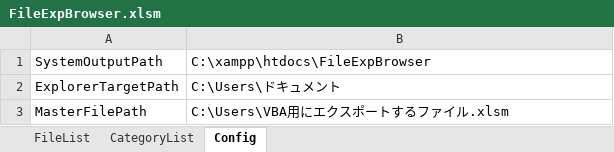
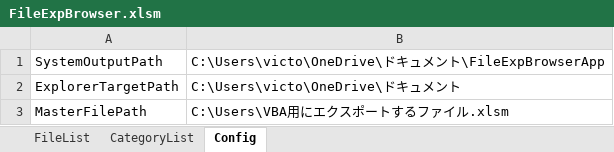
Before and after one commit to yuji141/FileExpBrowser, an Excel workbook: FileExpBrowser.xlsm, sheet Config, drawn as a sheet; values as stored, in another font and other column widths than the file's, no borders; the diff names each change by its address in the sheet, - before the commit and + after, or states it on an @@ line.

```diff
--- a/FileExpBrowser.xlsm (sheet Config)
+++ b/FileExpBrowser.xlsm (sheet Config)
-B1: C:\xampp\htdocs\FileExpBrowser
+B1: C:\Users\victo\OneDrive\ドキュメント\FileExpBrowserApp
-B2: C:\Users\ドキュメント
+B2: C:\Users\victo\OneDrive\ドキュメント
```
Also changed, not shown: sheet FileList, charts or pictures, 3 other files.
